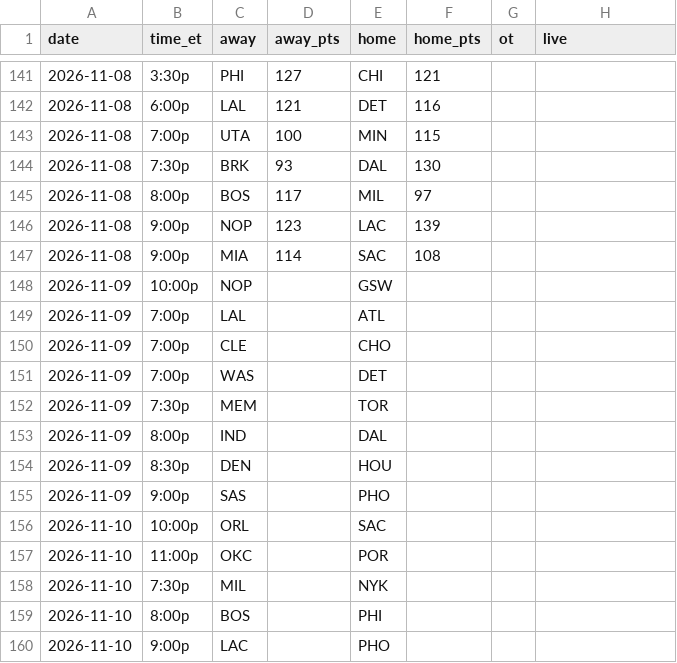
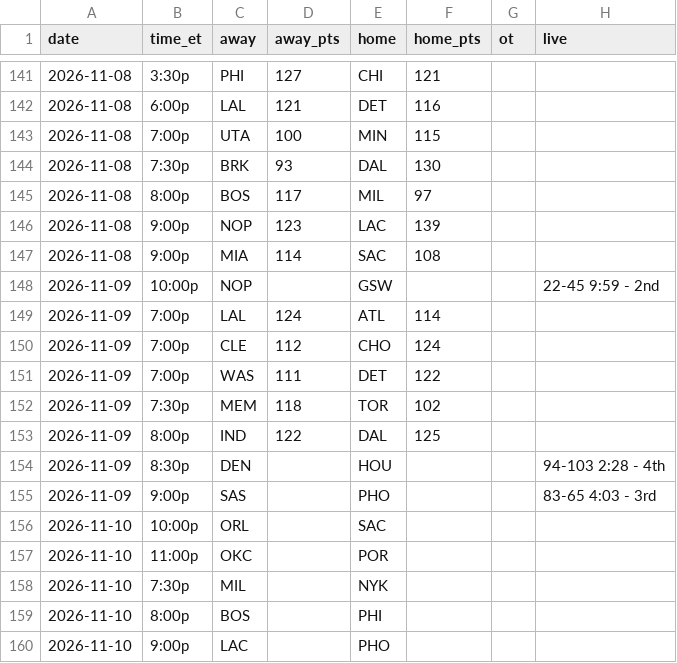
Before and after one commit to sreekeyyunni/nba-ledger-se, a CSV file: pipeline/data/schedule_2026_27.csv, drawn as a sheet; only a part is shown, gaps mark what is left out.

```diff
--- a/pipeline/data/schedule_2026_27.csv
+++ b/pipeline/data/schedule_2026_27.csv
@@ -147,10 +147,10 @@ date,time_et,away,away_pts,home,home_pts,ot,live
 2026-11-08,9:00p,MIA,114,SAC,108,,
-2026-11-09,10:00p,NOP,,GSW,,,
-2026-11-09,7:00p,LAL,,ATL,,,
-2026-11-09,7:00p,CLE,,CHO,,,
-2026-11-09,7:00p,WAS,,DET,,,
-2026-11-09,7:30p,MEM,,TOR,,,
-2026-11-09,8:00p,IND,,DAL,,,
-2026-11-09,8:30p,DEN,,HOU,,,
-2026-11-09,9:00p,SAS,,PHO,,,
+2026-11-09,10:00p,NOP,,GSW,,,22-45 9:59 - 2nd
+2026-11-09,7:00p,LAL,124,ATL,114,,
+2026-11-09,7:00p,CLE,112,CHO,124,,
+2026-11-09,7:00p,WAS,111,DET,122,,
+2026-11-09,7:30p,MEM,118,TOR,102,,
+2026-11-09,8:00p,IND,122,DAL,125,,
+2026-11-09,8:30p,DEN,,HOU,,,94-103 2:28 - 4th
+2026-11-09,9:00p,SAS,,PHO,,,83-65 4:03 - 3rd
 2026-11-10,10:00p,ORL,,SAC,,,
```
Also changed, not shown: data/predictions.csv, data/team_power.csv, 2 other files.
